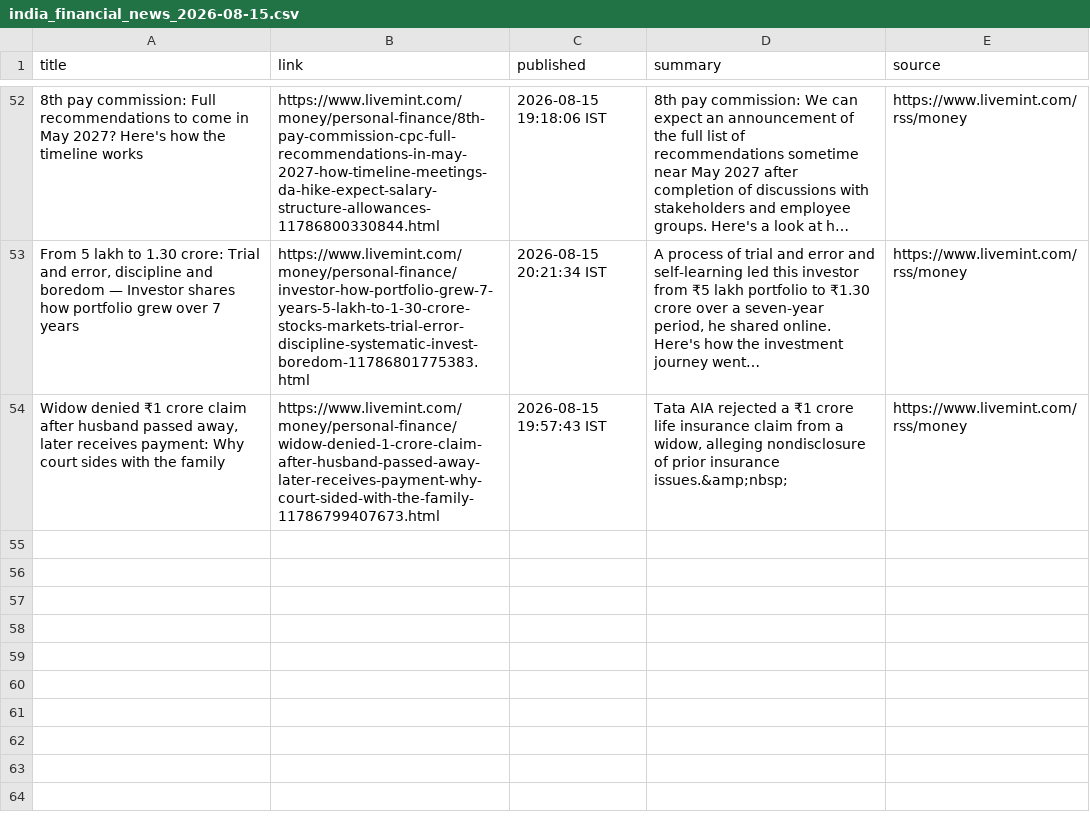
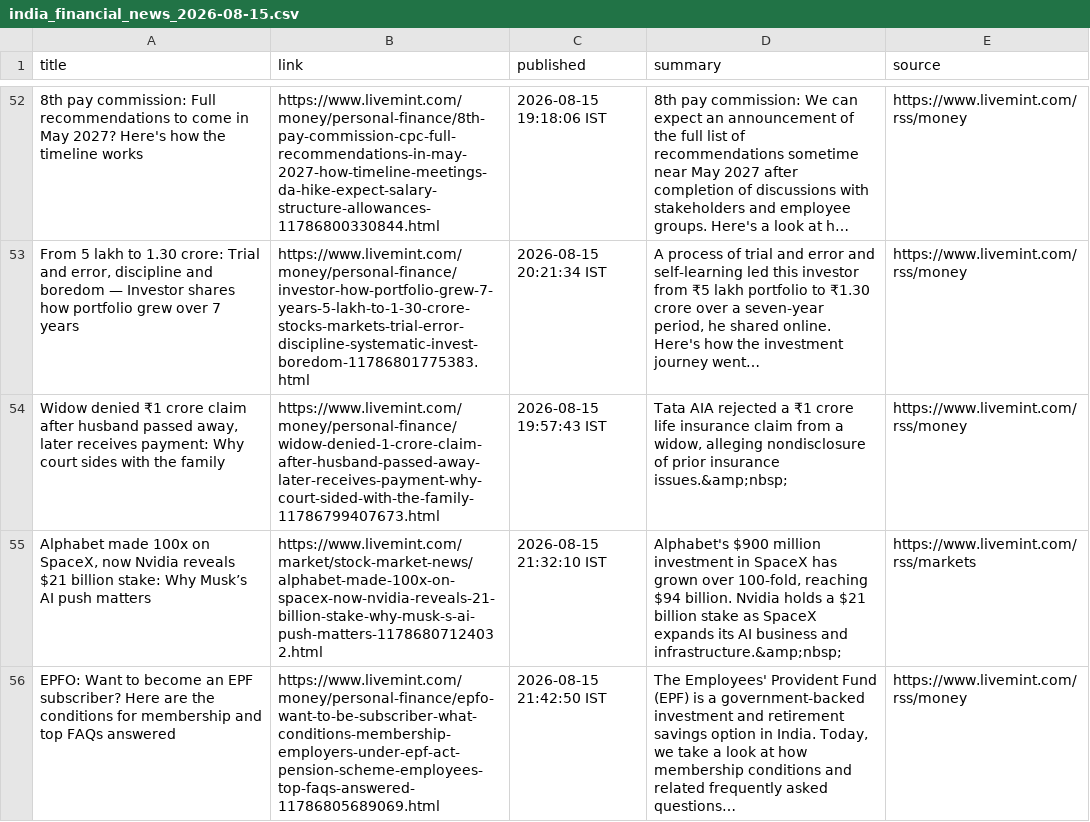
Before and after one commit to aarshrana007/Stock_Analysis, a CSV file: news_data/india_financial_news_2026-08-15.csv, drawn as a sheet; only a part is shown, gaps mark what is left out; long unchanged cells end in …; the diff names each change by its address in the sheet, - before the commit and + after, or states it on an @@ line.

```diff
--- a/news_data/india_financial_news_2026-08-15.csv
+++ b/news_data/india_financial_news_2026-08-15.csv
+row 55: Alphabet made 100x on SpaceX, now Nvidia reveals $21 billion stake: Why Musk’s AI push matters | https://www.livemint.com/market/stock-market-news/alphabet-made-100x-on-spacex-now-nvidia-reveals-21-billion-stake-why-musk-s-ai-push-matters-11786807124032.html | 2026-08-15 21:32:10 IST | Alphabet's $900 million investment in SpaceX has grown over 100-fold, reaching $94 billion. Nvidia holds a $21 billion stake as SpaceX expands its AI business and infrastructure.&amp;nbsp; | https://www.livemint.com/rss/markets
+row 56: EPFO: Want to become an EPF subscriber? Here are the conditions for membership and top FAQs answered | https://www.livemint.com/money/personal-finance/epfo-want-to-be-subscriber-what-conditions-membership-employers-under-epf-act-pension-scheme-employees-top-faqs-answered-11786805689069.html | 2026-08-15 21:42:50 IST | The Employees' Provident Fund (EPF) is a government-backed investment and retirement savings option in India. Today, we take a look at how membership conditions and related frequently asked questions… | https://www.livemint.com/rss/money
```
Also changed, not shown: 1 other file.
